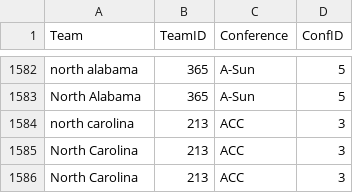
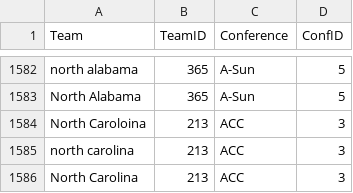
Before and after one commit to jameskemper/wreckem_model, a CSV file: Data/MasterTeamSpellings.csv, drawn as a sheet; only a part is shown, gaps mark what is left out; the shorter side is filled out with more unchanged rows; the diff names each change by its address in the sheet, - before the commit and + after, or states it on an @@ line.

```diff
--- a/Data/MasterTeamSpellings.csv
+++ b/Data/MasterTeamSpellings.csv
+row 1584: North Caroloina | 213 | ACC | 3
```
Also changed, not shown: Data/Predictions/predictions.csv, Data/schedule.csv, 2 other files.
